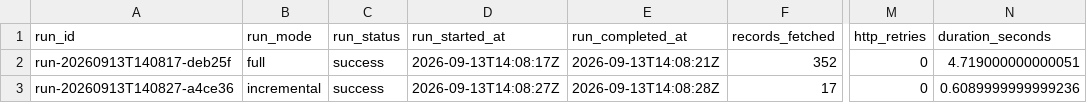
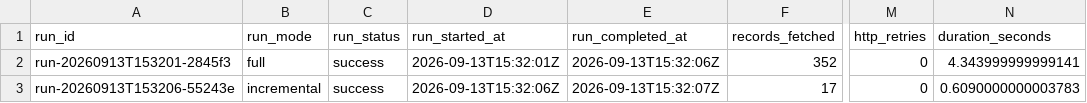
Before and after one commit to Girish-LS/senior-de-assignment, a CSV file: outputs/run_metrics.csv, drawn as a sheet; only a part is shown, gaps mark what is left out; the diff names each change by its address in the sheet, - before the commit and + after, or states it on an @@ line.

```diff
--- a/outputs/run_metrics.csv
+++ b/outputs/run_metrics.csv
-A2 (run_id): run-20260913T140817-deb25f
+A2 (run_id): run-20260913T153201-2845f3
-D2 (run_started_at): 2026-09-13T14:08:17Z
+D2 (run_started_at): 2026-09-13T15:32:01Z
-E2 (run_completed_at): 2026-09-13T14:08:21Z
+E2 (run_completed_at): 2026-09-13T15:32:06Z
-N2 (duration_seconds): 4.719000000000051
+N2 (duration_seconds): 4.343999999999141
-A3 (run_id): run-20260913T140827-a4ce36
+A3 (run_id): run-20260913T153206-55243e
-D3 (run_started_at): 2026-09-13T14:08:27Z
+D3 (run_started_at): 2026-09-13T15:32:06Z
-E3 (run_completed_at): 2026-09-13T14:08:28Z
+E3 (run_completed_at): 2026-09-13T15:32:07Z
-N3 (duration_seconds): 0.6089999999999236
+N3 (duration_seconds): 0.6090000000003783
```
Also changed, not shown: outputs/bronze_sample.csv, outputs/daily_account_summary_sample.csv, 5 other files.
